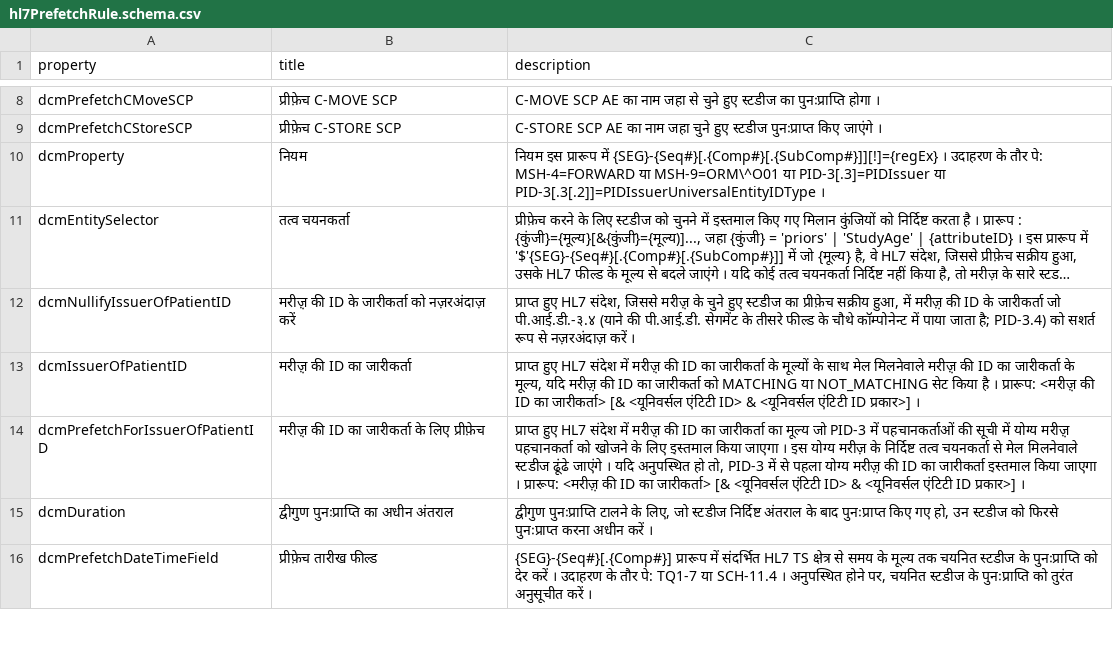
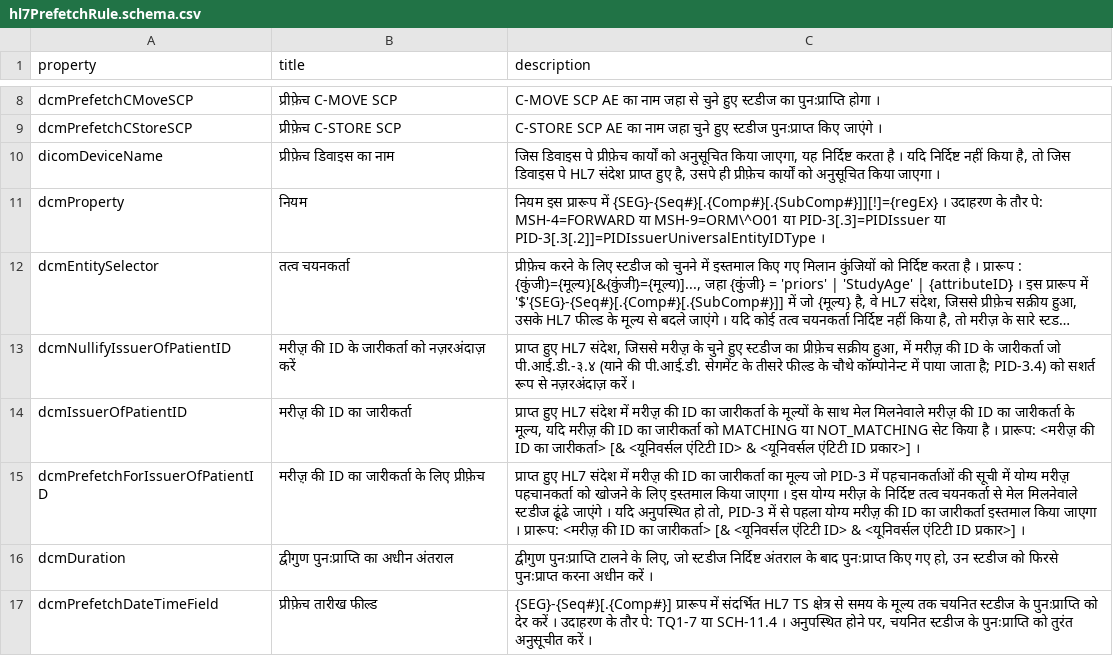
Before and after one commit to dcm4che/dcm4chee-arc-lang, a CSV file: src/csv/hi/hl7PrefetchRule.schema.csv, drawn as a sheet; only a part is shown, gaps mark what is left out; long unchanged cells end in ….

Commit message:
Fix #47 : Add dicomDeviceName to hl7PrefetchRule.schema

```diff
--- a/src/csv/hi/hl7PrefetchRule.schema.csv
+++ b/src/csv/hi/hl7PrefetchRule.schema.csv
@@ -9,2 +9,3 @@
 "dcmPrefetchCStoreSCP","प्रीफ़ेच C-STORE SCP","C-STORE SCP AE का नाम जहा चुने हुए स्टडीज पुनःप्राप्त किए जाएंगे ।"
+"dicomDeviceName","प्रीफ़ेच डिवाइस का नाम","जिस डिवाइस पे प्रीफ़ेच कार्यों को अनुसूचित किया जाएगा, यह निर्दिष्ट करता है । यदि निर्दिष्ट नहीं किया है, तो जिस डिवाइस पे HL7 संदेश प्राप्त हुए है, उसपे ही प्रीफ़ेच कार्यों को अनुसूचित किया जाएगा ।"
 "dcmProperty","नियम","नियम इस प्रारूप में {SEG}-{Seq#}[.{Comp#}[.{SubComp#}]][!]={regEx} । उदाहरण के तौर पे: MSH-4=FORWARD या MSH-9=ORM\^O01 या PID-3[.3]=PIDIssuer या PID-3[.3[.2]]=PIDIssuerUniversalEntityIDType ।"
```
Also changed, not shown: src/csv/hl7PrefetchRule.schema.csv, src/csv/it/hl7PrefetchRule.schema.csv, 7 other files.
